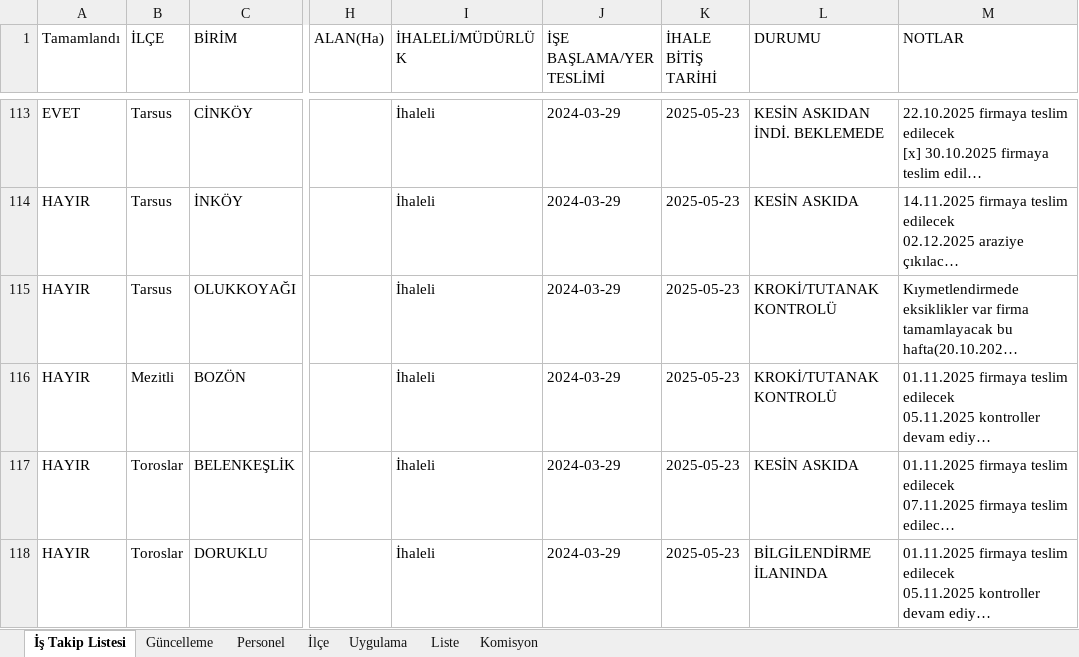
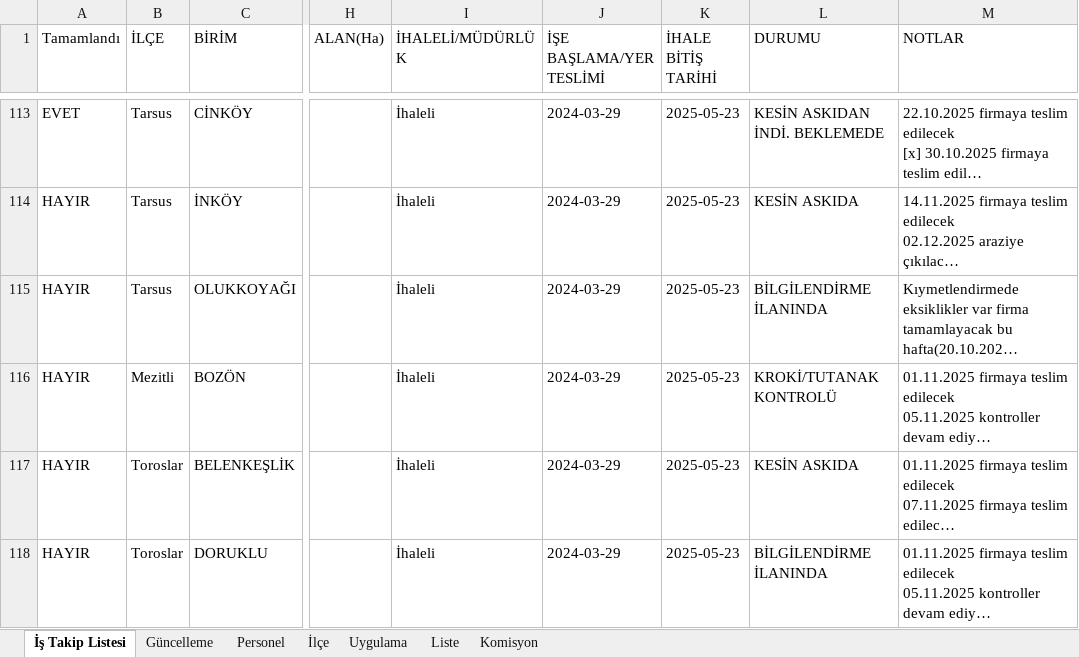
Before and after one commit to gokhangeo/ihale, an Excel workbook: istakip.xlsx, sheet İş Takip Listesi, drawn as a sheet; only a part is shown, gaps mark what is left out; long unchanged cells end in …; values as stored, in another font and other column widths than the file's, no borders; the diff names each change by its address in the sheet, - before the commit and + after, or states it on an @@ line.

Commit message:
İş Takip Güncellemesi - 17.03.2026 17:58:19

```diff
--- a/istakip.xlsx (sheet İş Takip Listesi)
+++ b/istakip.xlsx (sheet İş Takip Listesi)
-L115 (DURUMU): KROKİ/TUTANAK KONTROLÜ
+L115 (DURUMU): BİLGİLENDİRME İLANINDA
```
